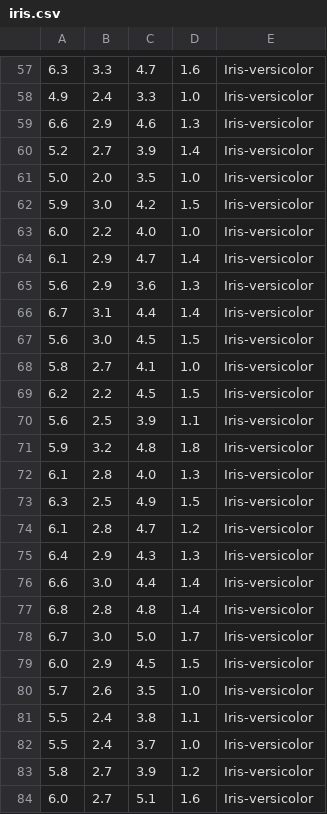
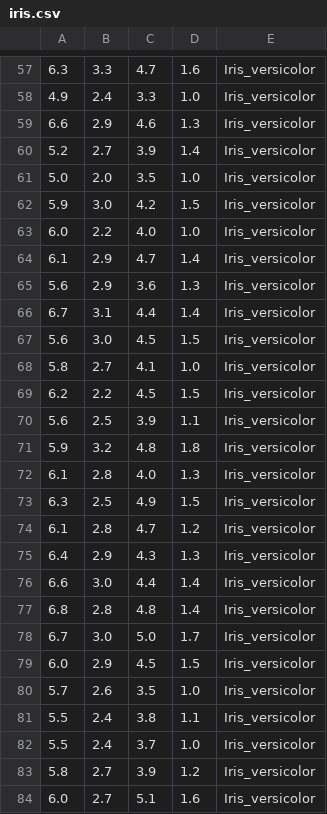
Before and after one commit to Nelson198/AA2, a CSV file: Code/data/iris.csv, drawn as a sheet; only a part is shown, gaps mark what is left out; the diff covers the shown part only.

```diff
--- a/Code/data/iris.csv
+++ b/Code/data/iris.csv
@@ -57,28 +57,28 @@
-6.3,3.3,4.7,1.6,Iris-versicolor
-4.9,2.4,3.3,1.0,Iris-versicolor
-6.6,2.9,4.6,1.3,Iris-versicolor
-5.2,2.7,3.9,1.4,Iris-versicolor
-5.0,2.0,3.5,1.0,Iris-versicolor
-5.9,3.0,4.2,1.5,Iris-versicolor
-6.0,2.2,4.0,1.0,Iris-versicolor
-6.1,2.9,4.7,1.4,Iris-versicolor
-5.6,2.9,3.6,1.3,Iris-versicolor
-6.7,3.1,4.4,1.4,Iris-versicolor
-5.6,3.0,4.5,1.5,Iris-versicolor
-5.8,2.7,4.1,1.0,Iris-versicolor
-6.2,2.2,4.5,1.5,Iris-versicolor
-5.6,2.5,3.9,1.1,Iris-versicolor
-5.9,3.2,4.8,1.8,Iris-versicolor
-6.1,2.8,4.0,1.3,Iris-versicolor
-6.3,2.5,4.9,1.5,Iris-versicolor
-6.1,2.8,4.7,1.2,Iris-versicolor
-6.4,2.9,4.3,1.3,Iris-versicolor
-6.6,3.0,4.4,1.4,Iris-versicolor
-6.8,2.8,4.8,1.4,Iris-versicolor
-6.7,3.0,5.0,1.7,Iris-versicolor
-6.0,2.9,4.5,1.5,Iris-versicolor
-5.7,2.6,3.5,1.0,Iris-versicolor
-5.5,2.4,3.8,1.1,Iris-versicolor
-5.5,2.4,3.7,1.0,Iris-versicolor
-5.8,2.7,3.9,1.2,Iris-versicolor
-6.0,2.7,5.1,1.6,Iris-versicolor
+6.3,3.3,4.7,1.6,Iris_versicolor
+4.9,2.4,3.3,1.0,Iris_versicolor
+6.6,2.9,4.6,1.3,Iris_versicolor
+5.2,2.7,3.9,1.4,Iris_versicolor
+5.0,2.0,3.5,1.0,Iris_versicolor
+5.9,3.0,4.2,1.5,Iris_versicolor
+6.0,2.2,4.0,1.0,Iris_versicolor
+6.1,2.9,4.7,1.4,Iris_versicolor
+5.6,2.9,3.6,1.3,Iris_versicolor
+6.7,3.1,4.4,1.4,Iris_versicolor
+5.6,3.0,4.5,1.5,Iris_versicolor
+5.8,2.7,4.1,1.0,Iris_versicolor
+6.2,2.2,4.5,1.5,Iris_versicolor
+5.6,2.5,3.9,1.1,Iris_versicolor
+5.9,3.2,4.8,1.8,Iris_versicolor
+6.1,2.8,4.0,1.3,Iris_versicolor
+6.3,2.5,4.9,1.5,Iris_versicolor
+6.1,2.8,4.7,1.2,Iris_versicolor
+6.4,2.9,4.3,1.3,Iris_versicolor
+6.6,3.0,4.4,1.4,Iris_versicolor
+6.8,2.8,4.8,1.4,Iris_versicolor
+6.7,3.0,5.0,1.7,Iris_versicolor
+6.0,2.9,4.5,1.5,Iris_versicolor
+5.7,2.6,3.5,1.0,Iris_versicolor
+5.5,2.4,3.8,1.1,Iris_versicolor
+5.5,2.4,3.7,1.0,Iris_versicolor
+5.8,2.7,3.9,1.2,Iris_versicolor
+6.0,2.7,5.1,1.6,Iris_versicolor
```
Also changed, not shown: 122 edited cells elsewhere in this file, 4 other files.
